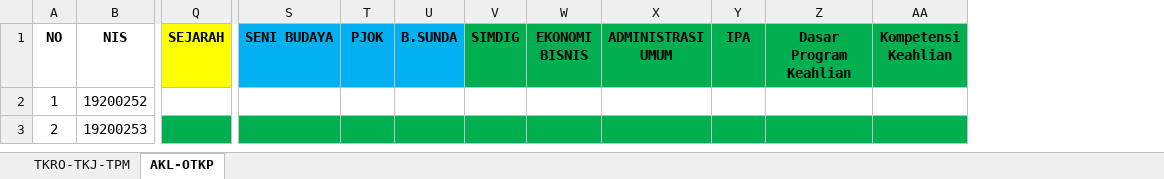
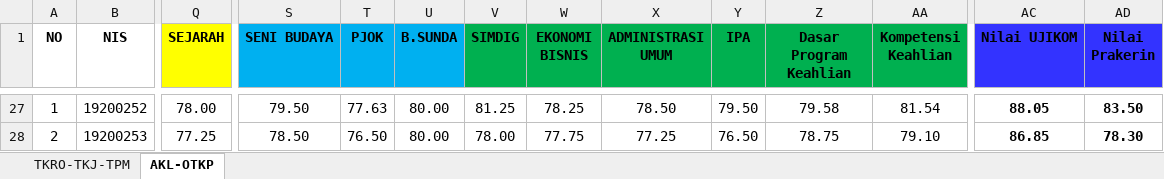
Before and after one commit to bta-tq/skl_smkn1cibatu, an Excel workbook: DATA KELULUSAN 2022.xlsx, sheet AKL-OTKP, drawn as a sheet; only a part is shown, gaps mark what is left out; values as stored, in another font and other column widths than the file's, no borders; conditional formats not drawn; addresses are those after the commit; the diff covers the shown part only; the diff names each change by its address in the sheet, - before the commit and + after, or states it on an @@ line.

```diff
--- a/DATA KELULUSAN 2022.xlsx (sheet AKL-OTKP)
+++ b/DATA KELULUSAN 2022.xlsx (sheet AKL-OTKP)
+column AC (Nilai UJIKOM), rows 27-28: 88.05 | 86.85
+column AD (Nilai Prakerin), rows 27-28: 83.50 | 78.30
-Q27 (SEJARAH): (empty)
+Q27 (SEJARAH): 78.00
-S27 (SENI BUDAYA): (empty)
+S27 (SENI BUDAYA): 79.50
-T27 (PJOK): (empty)
+T27 (PJOK): 77.63
-U27:U28 (B.SUNDA): (empty)
+U27:U28 (B.SUNDA): 80.00
-V27 (SIMDIG): (empty)
+V27 (SIMDIG): 81.25
-W27 (EKONOMI BISNIS): (empty)
+W27 (EKONOMI BISNIS): 78.25
-X27 (ADMINISTRASI UMUM): (empty)
+X27 (ADMINISTRASI UMUM): 78.50
-Y27 (IPA): (empty)
+Y27 (IPA): 79.50
-Z27 (Dasar Program Keahlian): (empty)
+Z27 (Dasar Program Keahlian): 79.58
-AA27 (Kompetensi Keahlian): (empty)
+AA27 (Kompetensi Keahlian): 81.54
-Q28 (SEJARAH): (empty)
+Q28 (SEJARAH): 77.25
-Q28 fill: #00B050
+Q28 fill: none
-S28 (SENI BUDAYA): (empty)
+S28 (SENI BUDAYA): 78.50
-S28:AA28 fill: #00B050
+S28:AA28 fill: none
-T28 (PJOK): (empty)
+T28 (PJOK): 76.50
-V28 (SIMDIG): (empty)
+V28 (SIMDIG): 78.00
-W28 (EKONOMI BISNIS): (empty)
+W28 (EKONOMI BISNIS): 77.75
-X28 (ADMINISTRASI UMUM): (empty)
+X28 (ADMINISTRASI UMUM): 77.25
-Y28 (IPA): (empty)
+Y28 (IPA): 76.50
-Z28 (Dasar Program Keahlian): (empty)
+Z28 (Dasar Program Keahlian): 78.75
-AA28 (Kompetensi Keahlian): (empty)
+AA28 (Kompetensi Keahlian): 79.10
```
Also changed, not shown: 25 added rows, 1 removed row, 2 hidden or unhidden rows, 1065 edited cells and cell formats elsewhere in this sheet, sheet TKRO-TKJ-TPM, formulas that keep their value, hidden cells, 9 other files.
